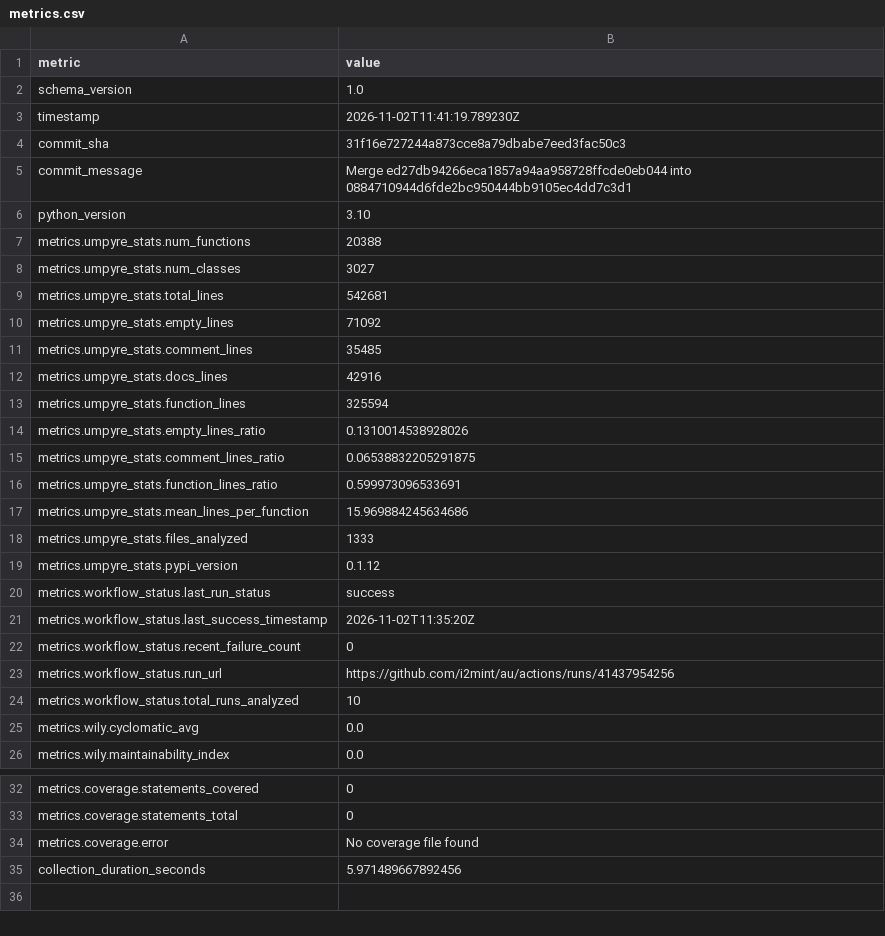
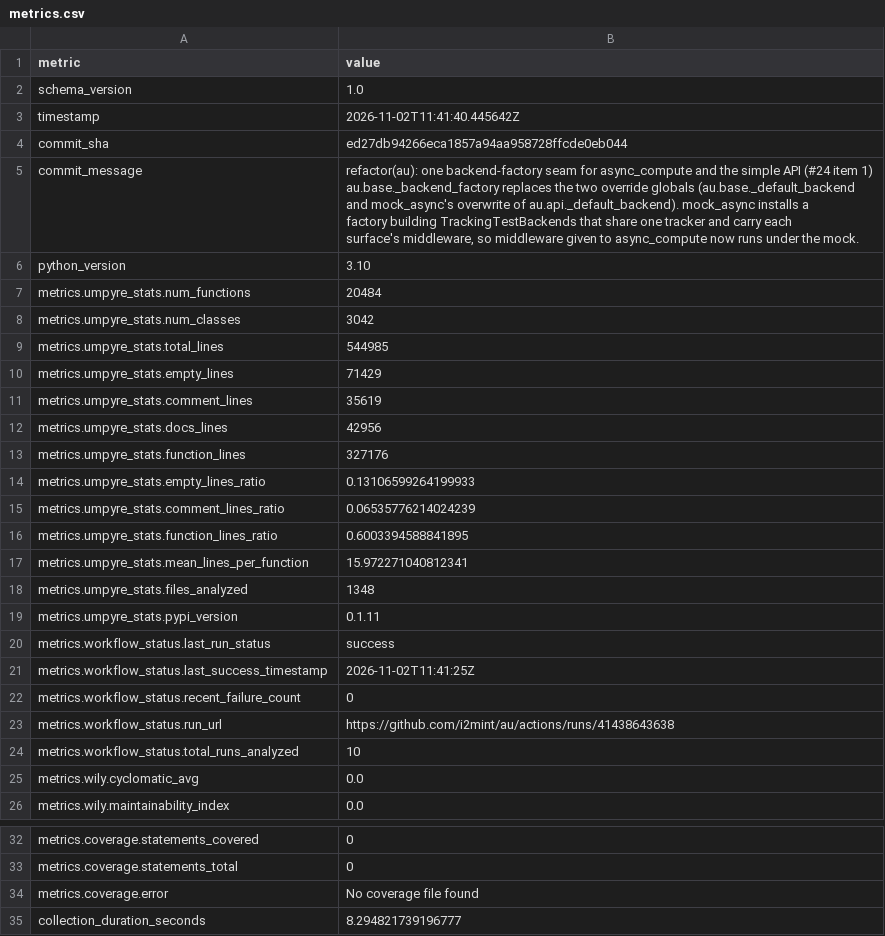
Before and after one commit to i2mint/au, a CSV file: metrics.csv, drawn as a sheet; only a part is shown, gaps mark what is left out.

Commit message:
Update metrics for ed27db9

```diff
--- a/metrics.csv
+++ b/metrics.csv
@@ -2,23 +2,28 @@ metric,value
 schema_version,1.0
-timestamp,2026-11-02T11:41:19.789230Z
-commit_sha,31f16e727244a873cce8a79dbabe7eed3fac50c3
-commit_message,Merge ed27db94266eca1857a94aa958728ffcde0eb044 into 0884710944d6fde2bc950444bb9105ec4dd7c3d1
+timestamp,2026-11-02T11:41:40.445642Z
+commit_sha,ed27db94266eca1857a94aa958728ffcde0eb044
+commit_message,"refactor(au): one backend-factory seam for async_compute and the simple API (#24 item 1)
+
+au.base._backend_factory replaces the two override globals (au.base._default_backend
+and mock_async's overwrite of au.api._default_backend). mock_async installs a
+factory building TrackingTestBackends that share one tracker and carry each
+surface's middleware, so middleware given to async_compute now runs under the mock."
 python_version,3.10
-metrics.umpyre_stats.num_functions,20388
-metrics.umpyre_stats.num_classes,3027
-metrics.umpyre_stats.total_lines,542681
-metrics.umpyre_stats.empty_lines,71092
-metrics.umpyre_stats.comment_lines,35485
-metrics.umpyre_stats.docs_lines,42916
-metrics.umpyre_stats.function_lines,325594
-metrics.umpyre_stats.empty_lines_ratio,0.1310014538928026
-metrics.umpyre_stats.comment_lines_ratio,0.06538832205291875
-metrics.umpyre_stats.function_lines_ratio,0.599973096533691
-metrics.umpyre_stats.mean_lines_per_function,15.969884245634686
-metrics.umpyre_stats.files_analyzed,1333
-metrics.umpyre_stats.pypi_version,0.1.12
+metrics.umpyre_stats.num_functions,20484
+metrics.umpyre_stats.num_classes,3042
+metrics.umpyre_stats.total_lines,544985
+metrics.umpyre_stats.empty_lines,71429
+metrics.umpyre_stats.comment_lines,35619
+metrics.umpyre_stats.docs_lines,42956
+metrics.umpyre_stats.function_lines,327176
+metrics.umpyre_stats.empty_lines_ratio,0.13106599264199933
+metrics.umpyre_stats.comment_lines_ratio,0.06535776214024239
+metrics.umpyre_stats.function_lines_ratio,0.6003394588841895
+metrics.umpyre_stats.mean_lines_per_function,15.972271040812341
+metrics.umpyre_stats.files_analyzed,1348
+metrics.umpyre_stats.pypi_version,0.1.11
 metrics.workflow_status.last_run_status,success
-metrics.workflow_status.last_success_timestamp,2026-11-02T11:35:20Z
+metrics.workflow_status.last_success_timestamp,2026-11-02T11:41:25Z
 metrics.workflow_status.recent_failure_count,0
-metrics.workflow_status.run_url,https://github.com/i2mint/au/actions/runs/41437954256
+metrics.workflow_status.run_url,https://github.com/i2mint/au/actions/runs/41438643638
 metrics.workflow_status.total_runs_analyzed,10
@@ -38,2 +43,2 @@ metrics.coverage.statements_total,0
 metrics.coverage.error,No coverage file found
-collection_duration_seconds,5.971489667892456
+collection_duration_seconds,8.294821739196777
```
Also changed, not shown: 2 other files.
